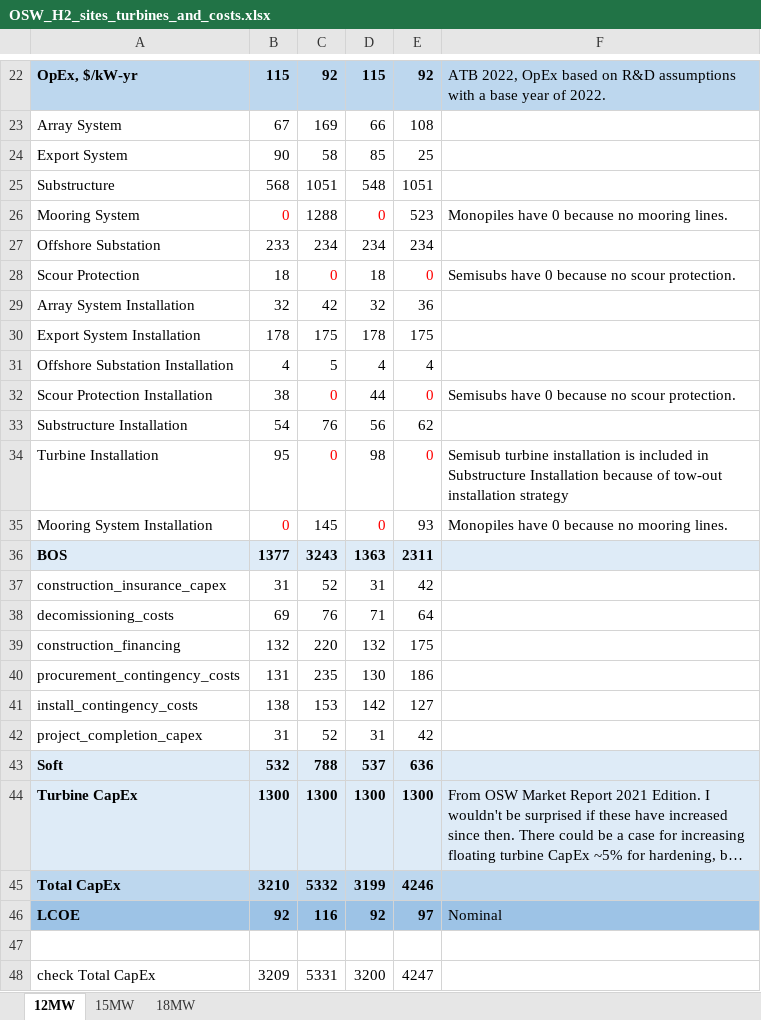
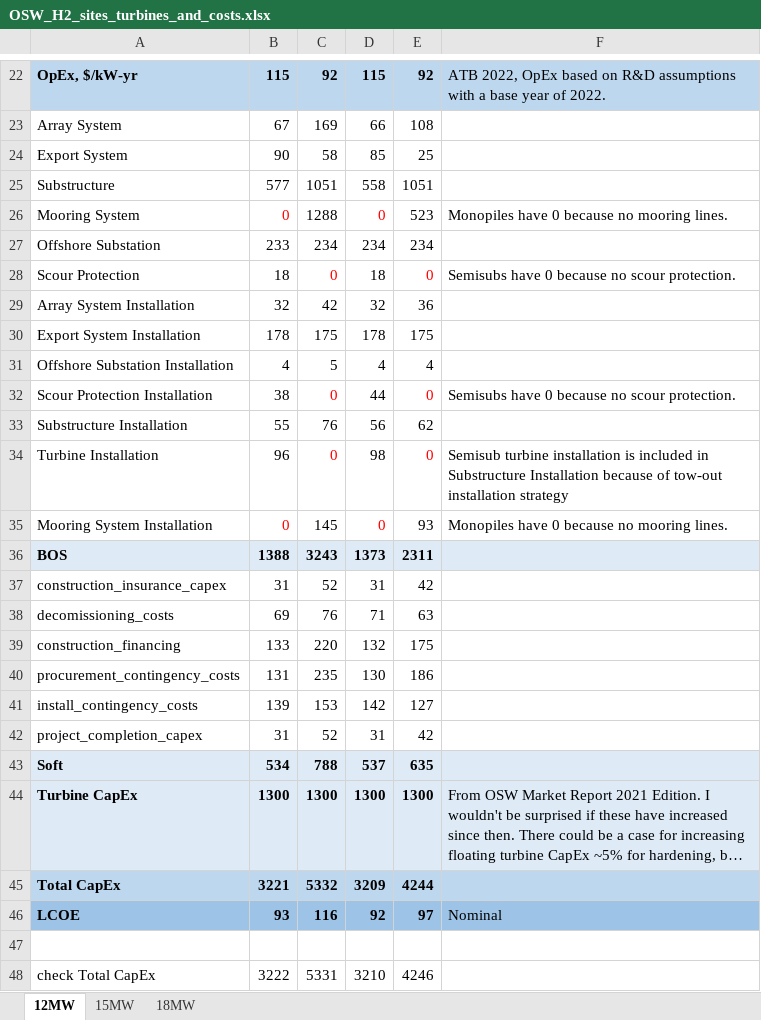
Before and after one commit to NREL/HOPP, an Excel workbook: examples/H2_Analysis/OSW_H2_sites_turbines_and_costs.xlsx, sheet 12MW, drawn as a sheet; only a part is shown, gaps mark what is left out; long unchanged cells end in …; values as stored, in another font and other column widths than the file's, no borders; the diff names each change by its address in the sheet, - before the commit and + after, or states it on an @@ line.

Commit message:
Updated 12MW hub height (132->136). Updated OSW cost xlsx spreadsheet

```diff
--- a/examples/H2_Analysis/OSW_H2_sites_turbines_and_costs.xlsx (sheet 12MW)
+++ b/examples/H2_Analysis/OSW_H2_sites_turbines_and_costs.xlsx (sheet 12MW)
-B25: 568
+B25: 577
-D25: 548
+D25: 558
-B33: 54
+B33: 55
-B34: 95
+B34: 96
-B36: 1377
+B36: 1388
-D36: 1363
+D36: 1373
-E38: 64
+E38: 63
-B39: 132
+B39: 133
-B41: 138
+B41: 139
-B43: 532
+B43: 534
-E43: 636
+E43: 635
-B45: 3210
+B45: 3221
-D45: 3199
+D45: 3209
-E45: 4246
+E45: 4244
-B46: 92
+B46: 93
-B48: 3209
+B48: 3222
-D48: 3200
+D48: 3210
-E48: 4247
+E48: 4246
```
